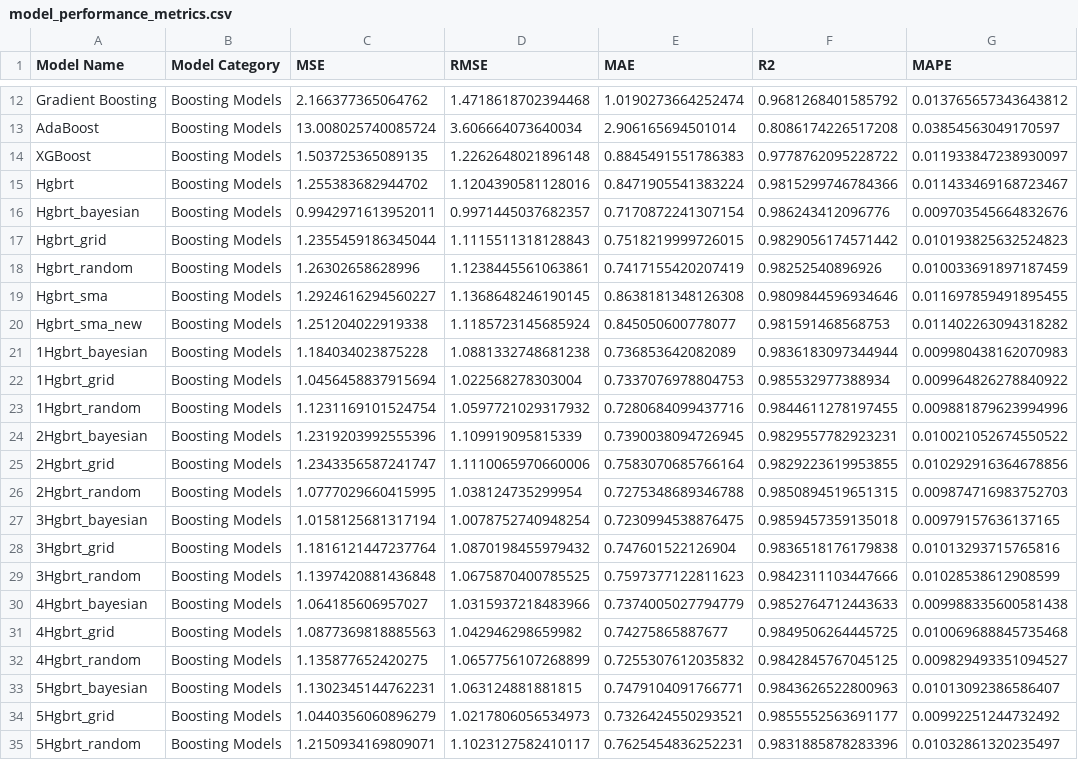
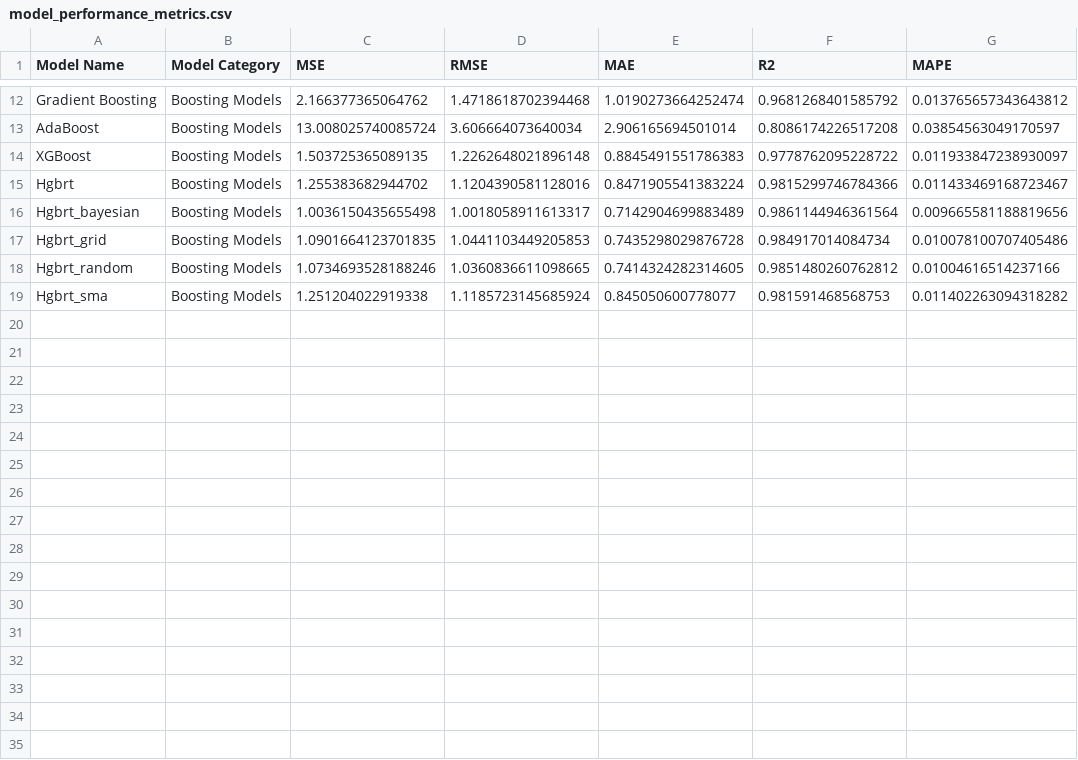
Before and after one commit to Prithiv-vijai/5g_MEC, a CSV file: data/model_performance_metrics.csv, drawn as a sheet; only a part is shown, gaps mark what is left out.

```diff
--- a/data/model_performance_metrics.csv
+++ b/data/model_performance_metrics.csv
@@ -15,21 +15,5 @@ XGBoost,Boosting Models,1.503725365089135,1.2262648021896148,0.8845491551786383,
 Hgbrt,Boosting Models,1.255383682944702,1.1204390581128016,0.8471905541383224,0.9815299746784366,0.011433469168723467
-Hgbrt_bayesian,Boosting Models,0.9942971613952011,0.9971445037682357,0.7170872241307154,0.986243412096776,0.009703545664832676
-Hgbrt_grid,Boosting Models,1.2355459186345044,1.1115511318128843,0.7518219999726015,0.9829056174571442,0.010193825632524823
-Hgbrt_random,Boosting Models,1.26302658628996,1.1238445561063861,0.7417155420207419,0.98252540896926,0.010033691897187459
-Hgbrt_sma,Boosting Models,1.2924616294560227,1.1368648246190145,0.8638181348126308,0.9809844596934646,0.011697859491895455
-Hgbrt_sma_new,Boosting Models,1.251204022919338,1.1185723145685924,0.845050600778077,0.981591468568753,0.011402263094318282
-1Hgbrt_bayesian,Boosting Models,1.184034023875228,1.0881332748681238,0.736853642082089,0.9836183097344944,0.009980438162070983
-1Hgbrt_grid,Boosting Models,1.0456458837915694,1.022568278303004,0.7337076978804753,0.985532977388934,0.009964826278840922
-1Hgbrt_random,Boosting Models,1.1231169101524754,1.0597721029317932,0.7280684099437716,0.9844611278197455,0.009881879623994996
-2Hgbrt_bayesian,Boosting Models,1.2319203992555396,1.109919095815339,0.7390038094726945,0.9829557782923231,0.010021052674550522
-2Hgbrt_grid,Boosting Models,1.2343356587241747,1.1110065970660006,0.7583070685766164,0.9829223619953855,0.010292916364678856
-2Hgbrt_random,Boosting Models,1.0777029660415995,1.038124735299954,0.7275348689346788,0.9850894519651315,0.009874716983752703
-3Hgbrt_bayesian,Boosting Models,1.0158125681317194,1.0078752740948254,0.7230994538876475,0.9859457359135018,0.00979157636137165
-3Hgbrt_grid,Boosting Models,1.1816121447237764,1.0870198455979432,0.747601522126904,0.9836518176179838,0.01013293715765816
-3Hgbrt_random,Boosting Models,1.1397420881436848,1.0675870400785525,0.7597377122811623,0.9842311103447666,0.01028538612908599
-4Hgbrt_bayesian,Boosting Models,1.064185606957027,1.0315937218483966,0.7374005027794779,0.9852764712443633,0.009988335600581438
-4Hgbrt_grid,Boosting Models,1.0877369818885563,1.042946298659982,0.74275865887677,0.9849506264445725,0.010069688845735468
-4Hgbrt_random,Boosting Models,1.135877652420275,1.0657756107268899,0.7255307612035832,0.9842845767045125,0.009829493351094527
-5Hgbrt_bayesian,Boosting Models,1.1302345144762231,1.063124881881815,0.7479104091766771,0.9843626522800963,0.01013092386586407
-5Hgbrt_grid,Boosting Models,1.0440356060896279,1.0217806056534973,0.7326424550293521,0.9855552563691177,0.00992251244732492
-5Hgbrt_random,Boosting Models,1.2150934169809071,1.1023127582410117,0.7625454836252231,0.9831885878283396,0.01032861320235497
+Hgbrt_bayesian,Boosting Models,1.0036150435655498,1.0018058911613317,0.7142904699883489,0.9861144946361564,0.009665581188819656
+Hgbrt_grid,Boosting Models,1.0901664123701835,1.0441103449205853,0.7435298029876728,0.984917014084734,0.010078100707405486
+Hgbrt_random,Boosting Models,1.0734693528188246,1.0360836611098665,0.7414324282314605,0.9851480260762812,0.01004616514237166
+Hgbrt_sma,Boosting Models,1.251204022919338,1.1185723145685924,0.845050600778077,0.981591468568753,0.011402263094318282
```
Also changed, not shown: data/model_best_params.csv, 4 other files.
